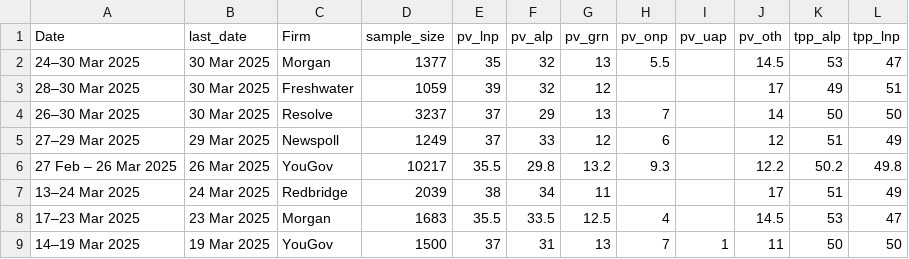
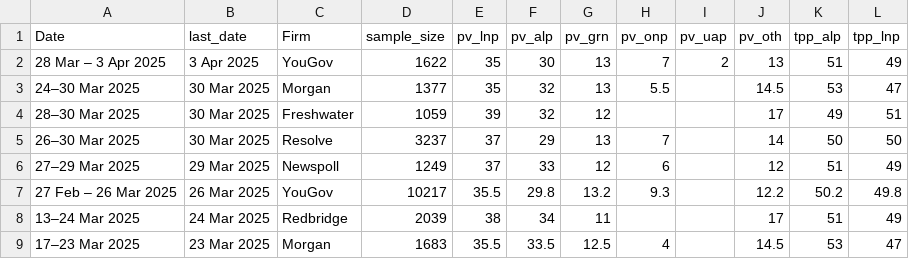
Before and after one commit to metacoretechs/wikipedia-aus-poll-charts, a CSV file: polling2225.csv, drawn as a sheet; only a part is shown; the shorter side is filled out with more unchanged rows.

```diff
--- a/polling2225.csv
+++ b/polling2225.csv
@@ -1,2 +1,3 @@
 Date,last_date,Firm,sample_size,pv_lnp,pv_alp,pv_grn,pv_onp,pv_uap,pv_oth,tpp_alp,tpp_lnp
+28 Mar – 3 Apr 2025,3 Apr 2025,YouGov,1622,35,30,13,7,2,13,51,49
 24–30 Mar 2025,30 Mar 2025,Morgan,1377,35,32,13,5.5,,14.5,53,47
```
Also changed, not shown: 2 other files.
